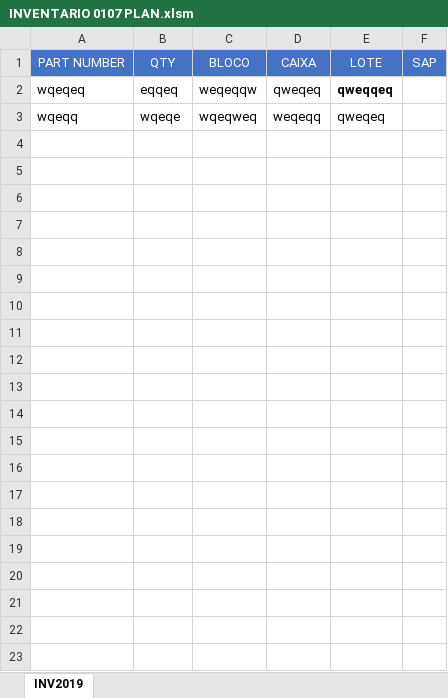
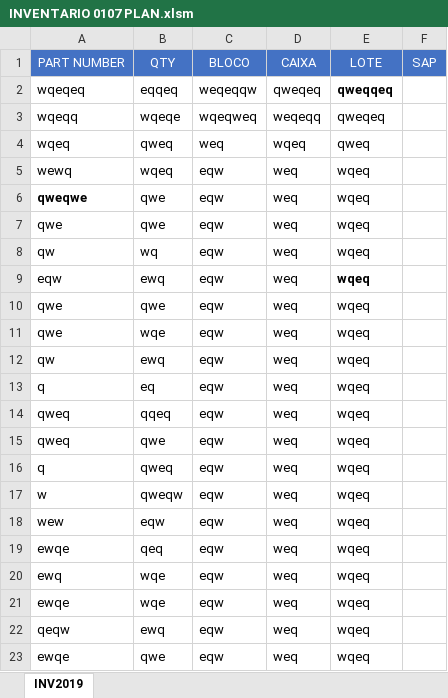
Before and after one commit to dyegoalves/VbaPlanilhaDep0107, an Excel workbook: INVENTARIO 0107 PLAN.xlsm, sheet INV2019, drawn as a sheet; only a part is shown; values as stored, in another font and other column widths than the file's, no borders; charts and pictures not drawn; the diff covers the shown part only; the diff names each change by its address in the sheet, - before the commit and + after, or states it on an @@ line.

Commit message:
v0.3.0  Prototipo - Loga e seleciona a utima celula vazia + 2

```diff
--- a/INVENTARIO 0107 PLAN.xlsm (sheet INV2019)
+++ b/INVENTARIO 0107 PLAN.xlsm (sheet INV2019)
+row 4: wqeq | qweq | weq | wqeq | qweq
+row 5: wewq | wqeq | eqw | weq | wqeq
+row 6: qweqwe | qwe | eqw | weq | wqeq
+row 7: qwe | qwe | eqw | weq | wqeq
+row 8: qw | wq | eqw | weq | wqeq
+row 9: eqw | ewq | eqw | weq | wqeq
+row 10: qwe | qwe | eqw | weq | wqeq
+row 11: qwe | wqe | eqw | weq | wqeq
+row 12: qw | ewq | eqw | weq | wqeq
+row 13: q | eq | eqw | weq | wqeq
+row 14: qweq | qqeq | eqw | weq | wqeq
+row 15: qweq | qwe | eqw | weq | wqeq
+row 16: q | qweq | eqw | weq | wqeq
+row 17: w | qweqw | eqw | weq | wqeq
+row 18: wew | eqw | eqw | weq | wqeq
+row 19: ewqe | qeq | eqw | weq | wqeq
+row 20: ewq | wqe | eqw | weq | wqeq
+row 21: ewqe | wqe | eqw | weq | wqeq
+row 22: qeqw | ewq | eqw | weq | wqeq
+row 23: ewqe | qwe | eqw | weq | wqeq
```
Also changed, not shown: 54 added rows elsewhere in this sheet.
